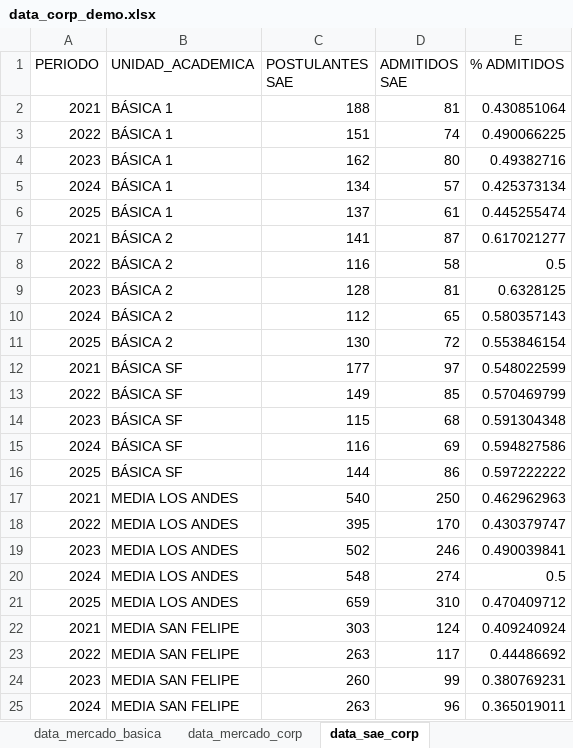
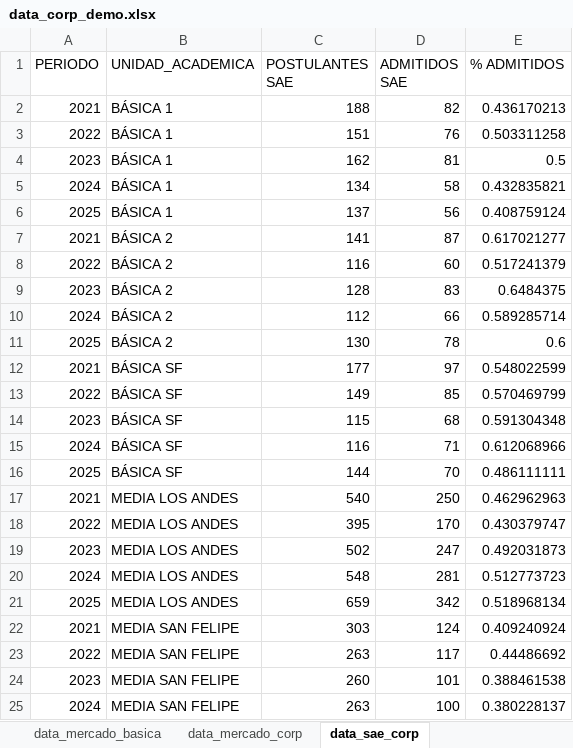
Before and after one commit to cjsepulveda/corporate_project, an Excel workbook: src/pages/data/data_corp_demo.xlsx, sheet data_sae_corp, drawn as a sheet; only a part is shown; values as stored, in another font and other column widths than the file's, no borders; the diff covers the shown part only; the diff names each change by its address in the sheet, - before the commit and + after, or states it on an @@ line.

Commit message:
update_new_08

```diff
--- a/src/pages/data/data_corp_demo.xlsx (sheet data_sae_corp)
+++ b/src/pages/data/data_corp_demo.xlsx (sheet data_sae_corp)
-D2 (ADMITIDOS SAE): 81
+D2 (ADMITIDOS SAE): 82
-E2 (% ADMITIDOS): 0.430851064
+E2 (% ADMITIDOS): 0.436170213
-D3 (ADMITIDOS SAE): 74
+D3 (ADMITIDOS SAE): 76
-E3 (% ADMITIDOS): 0.490066225
+E3 (% ADMITIDOS): 0.503311258
-D4 (ADMITIDOS SAE): 80
+D4 (ADMITIDOS SAE): 81
-E4 (% ADMITIDOS): 0.49382716
+E4 (% ADMITIDOS): 0.5
-D5 (ADMITIDOS SAE): 57
+D5 (ADMITIDOS SAE): 58
-E5 (% ADMITIDOS): 0.425373134
+E5 (% ADMITIDOS): 0.432835821
-D6 (ADMITIDOS SAE): 61
+D6 (ADMITIDOS SAE): 56
-E6 (% ADMITIDOS): 0.445255474
+E6 (% ADMITIDOS): 0.408759124
-D8 (ADMITIDOS SAE): 58
+D8 (ADMITIDOS SAE): 60
-E8 (% ADMITIDOS): 0.5
+E8 (% ADMITIDOS): 0.517241379
-D9 (ADMITIDOS SAE): 81
+D9 (ADMITIDOS SAE): 83
-E9 (% ADMITIDOS): 0.6328125
+E9 (% ADMITIDOS): 0.6484375
-D10 (ADMITIDOS SAE): 65
+D10 (ADMITIDOS SAE): 66
-E10 (% ADMITIDOS): 0.580357143
+E10 (% ADMITIDOS): 0.589285714
-D11 (ADMITIDOS SAE): 72
+D11 (ADMITIDOS SAE): 78
-E11 (% ADMITIDOS): 0.553846154
+E11 (% ADMITIDOS): 0.6
-D15 (ADMITIDOS SAE): 69
+D15 (ADMITIDOS SAE): 71
-E15 (% ADMITIDOS): 0.594827586
+E15 (% ADMITIDOS): 0.612068966
-D16 (ADMITIDOS SAE): 86
+D16 (ADMITIDOS SAE): 70
-E16 (% ADMITIDOS): 0.597222222
+E16 (% ADMITIDOS): 0.486111111
-D19 (ADMITIDOS SAE): 246
+D19 (ADMITIDOS SAE): 247
-E19 (% ADMITIDOS): 0.490039841
+E19 (% ADMITIDOS): 0.492031873
-D20 (ADMITIDOS SAE): 274
+D20 (ADMITIDOS SAE): 281
-E20 (% ADMITIDOS): 0.5
+E20 (% ADMITIDOS): 0.512773723
-D21 (ADMITIDOS SAE): 310
+D21 (ADMITIDOS SAE): 342
-E21 (% ADMITIDOS): 0.470409712
+E21 (% ADMITIDOS): 0.518968134
-D24 (ADMITIDOS SAE): 99
+D24 (ADMITIDOS SAE): 101
-E24 (% ADMITIDOS): 0.380769231
+E24 (% ADMITIDOS): 0.388461538
-D25 (ADMITIDOS SAE): 96
+D25 (ADMITIDOS SAE): 100
-E25 (% ADMITIDOS): 0.365019011
+E25 (% ADMITIDOS): 0.380228137
```
Also changed, not shown: 3 edited cells elsewhere in this sheet, sheet data_corp.
